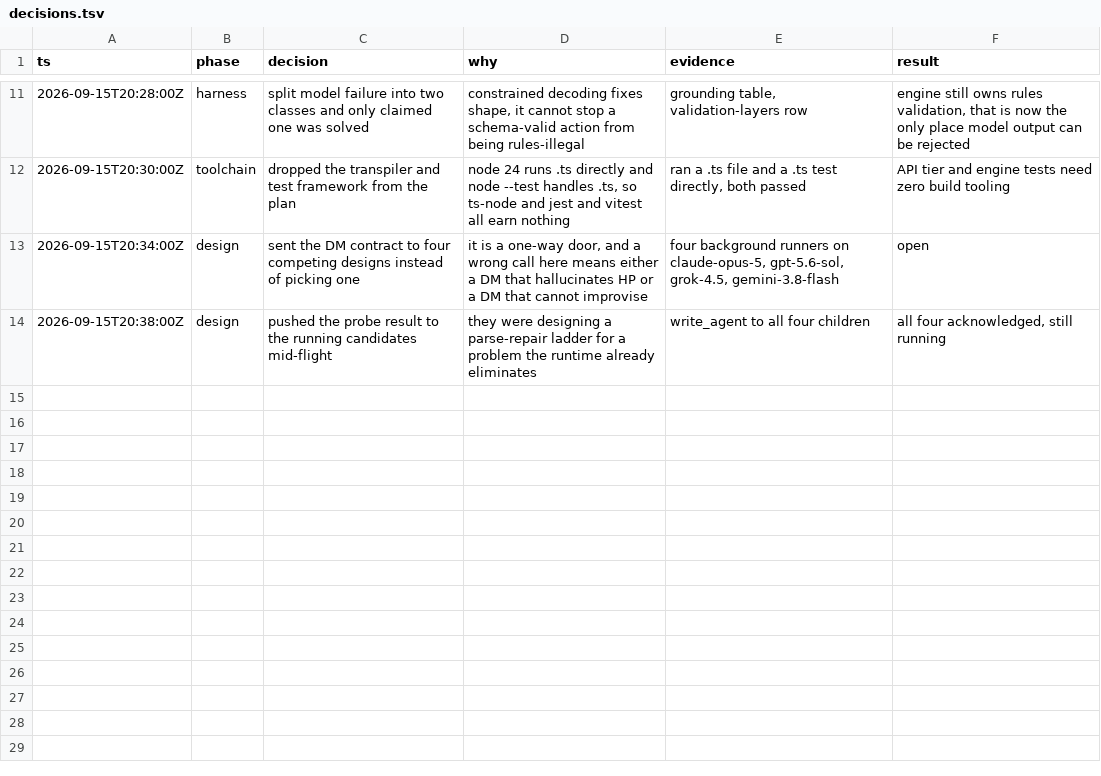
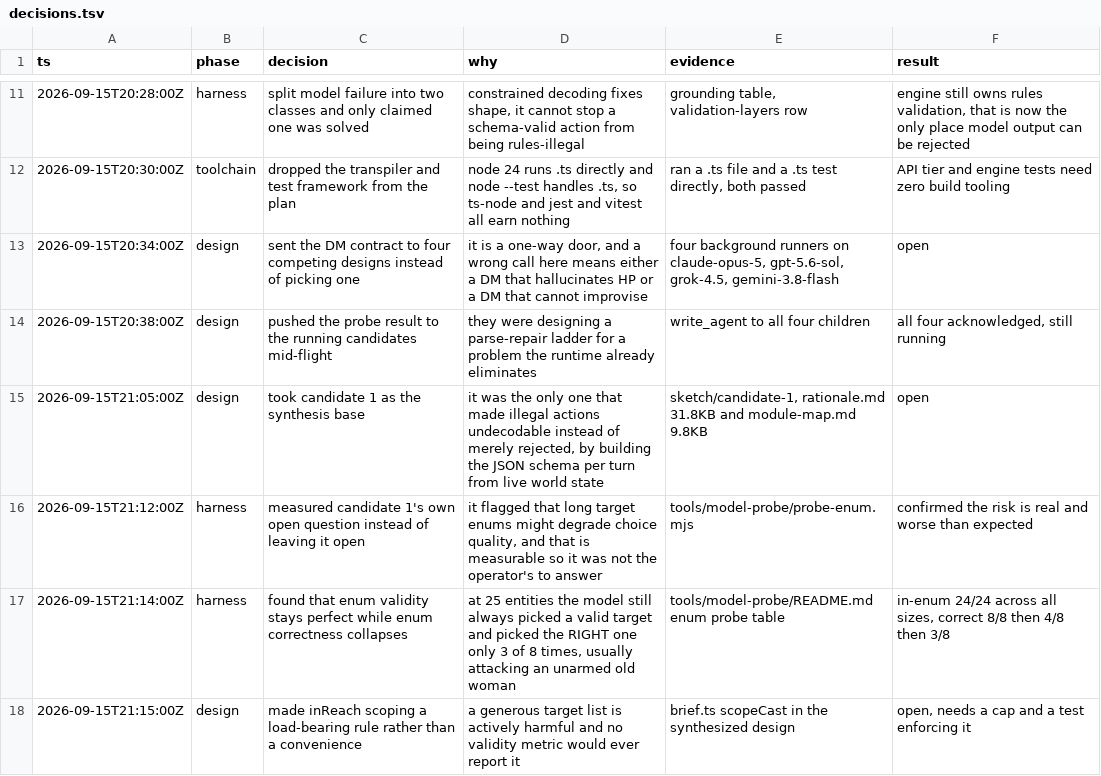
Before and after one commit to darinh/portale, a TSV file: decisions.tsv, drawn as a sheet; only a part is shown, gaps mark what is left out; the diff names each change by its address in the sheet, - before the commit and + after, or states it on an @@ line.

```diff
--- a/decisions.tsv
+++ b/decisions.tsv
+row 15: 2026-09-15T21:05:00Z | design | took candidate 1 as the synthesis base | it was the only one that made illegal actions undecodable instead of merely rejected, by building the JSON schema per turn from live world state | sketch/candidate-1, rationale.md 31.8KB and module-map.md 9.8KB | open
+row 16: 2026-09-15T21:12:00Z | harness | measured candidate 1's own open question instead of leaving it open | it flagged that long target enums might degrade choice quality, and that is measurable so it was not the operator's to answer | tools/model-probe/probe-enum.mjs | confirmed the risk is real and worse than expected
+row 17: 2026-09-15T21:14:00Z | harness | found that enum validity stays perfect while enum correctness collapses | at 25 entities the model still always picked a valid target and picked the RIGHT one only 3 of 8 times, usually attacking an unarmed old woman | tools/model-probe/README.md enum probe table | in-enum 24/24 across all sizes, correct 8/8 then 4/8 then 3/8
+row 18: 2026-09-15T21:15:00Z | design | made inReach scoping a load-bearing rule rather than a convenience | a generous target list is actively harmful and no validity metric would ever report it | brief.ts scopeCast in the synthesized design | open, needs a cap and a test enforcing it
```
Also changed, not shown: 2 other files.
